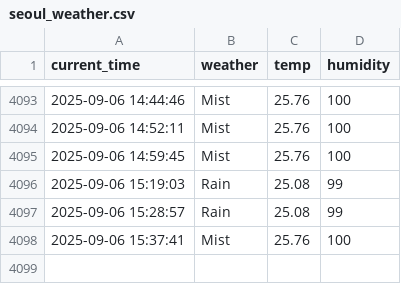
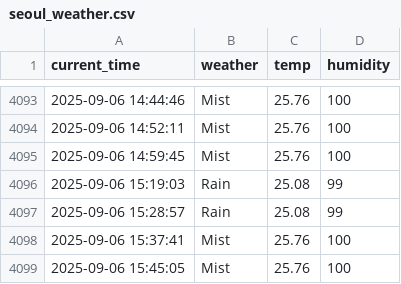
Before and after one commit to yj859012/seoul_weather_5_m, a CSV file: seoul_weather.csv, drawn as a sheet; only a part is shown, gaps mark what is left out.

```diff
--- a/seoul_weather.csv
+++ b/seoul_weather.csv
@@ -4098 +4098,2 @@ current_time,weather,temp,humidity
 2025-09-06 15:37:41,Mist,25.76,100
+2025-09-06 15:45:05,Mist,25.76,100
```
